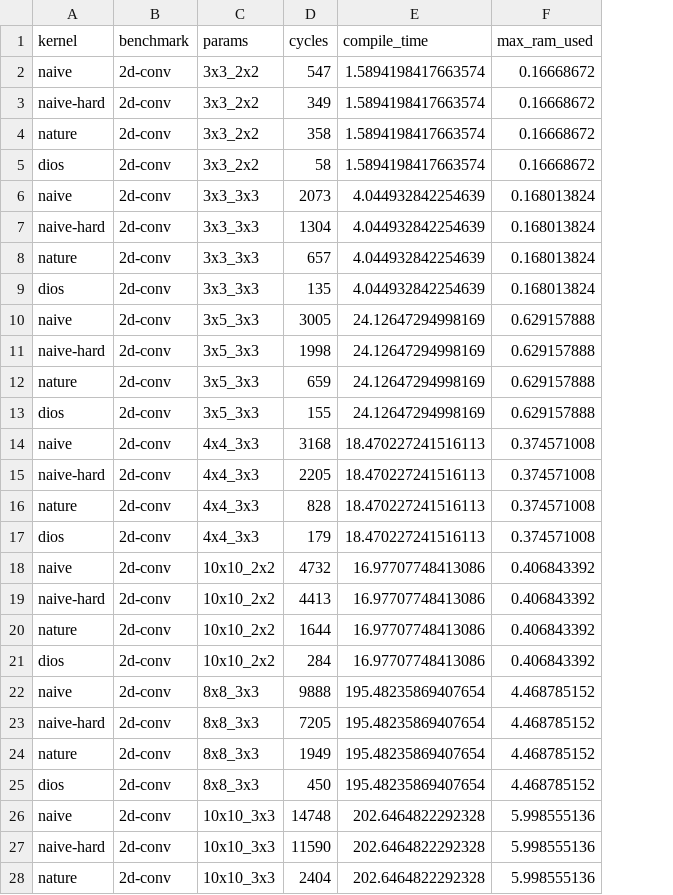
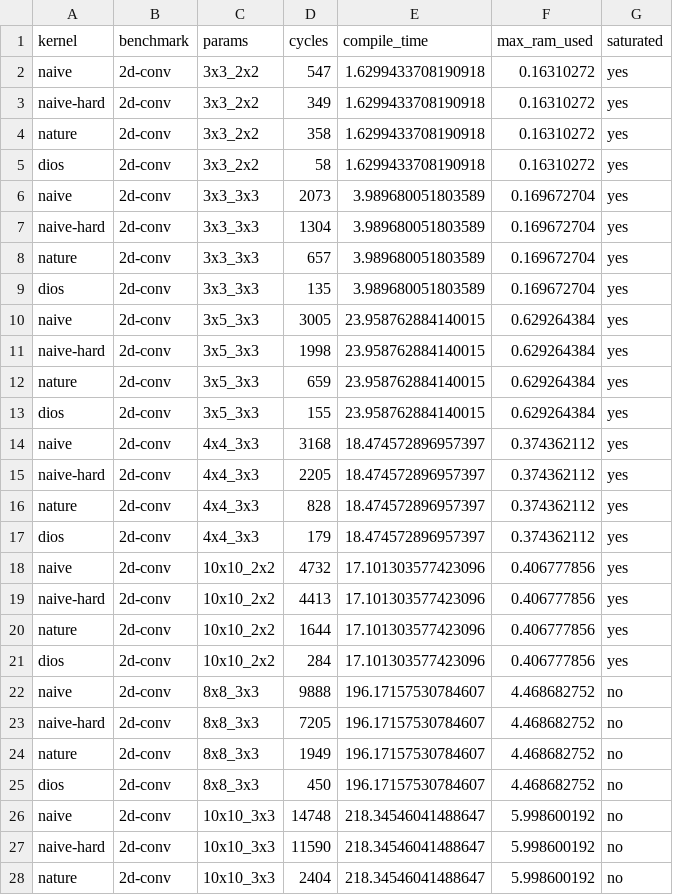
Before and after one commit to benginow/comp-gen, a CSV file: server/figs/data/stock_cycles.csv, drawn as a sheet; only a part is shown; the diff covers the shown part only; the diff names each change by its address in the sheet, - before the commit and + after, or states it on an @@ line.

```diff
--- a/server/figs/data/stock_cycles.csv
+++ b/server/figs/data/stock_cycles.csv
+column G (saturated), rows 2-28: yes | yes | yes | yes | yes | yes | yes | yes | yes | yes | yes | yes | yes | yes | yes | yes | yes | yes | yes | yes | no | no | no | no | no | no | no
-E2:E5 (compile_time): 1.5894198417663574
+E2:E5 (compile_time): 1.6299433708190918
-F2:F5 (max_ram_used): 0.16668672
+F2:F5 (max_ram_used): 0.16310272
-E6:E9 (compile_time): 4.044932842254639
+E6:E9 (compile_time): 3.989680051803589
-F6:F9 (max_ram_used): 0.168013824
+F6:F9 (max_ram_used): 0.169672704
-E10:E13 (compile_time): 24.12647294998169
+E10:E13 (compile_time): 23.958762884140015
-F10:F13 (max_ram_used): 0.629157888
+F10:F13 (max_ram_used): 0.629264384
-E14:E17 (compile_time): 18.470227241516113
+E14:E17 (compile_time): 18.474572896957397
-F14:F17 (max_ram_used): 0.374571008
+F14:F17 (max_ram_used): 0.374362112
-E18:E21 (compile_time): 16.97707748413086
+E18:E21 (compile_time): 17.101303577423096
-F18:F21 (max_ram_used): 0.406843392
+F18:F21 (max_ram_used): 0.406777856
-E22:E25 (compile_time): 195.48235869407654
+E22:E25 (compile_time): 196.17157530784607
-F22:F25 (max_ram_used): 4.468785152
+F22:F25 (max_ram_used): 4.468682752
-E26:E28 (compile_time): 202.6464822292328
+E26:E28 (compile_time): 218.34546041488647
-F26:F28 (max_ram_used): 5.998555136
+F26:F28 (max_ram_used): 5.998600192
```
Also changed, not shown: 119 edited cells elsewhere in this file, server/figs/data/est_cycles.csv, 10 other files.
